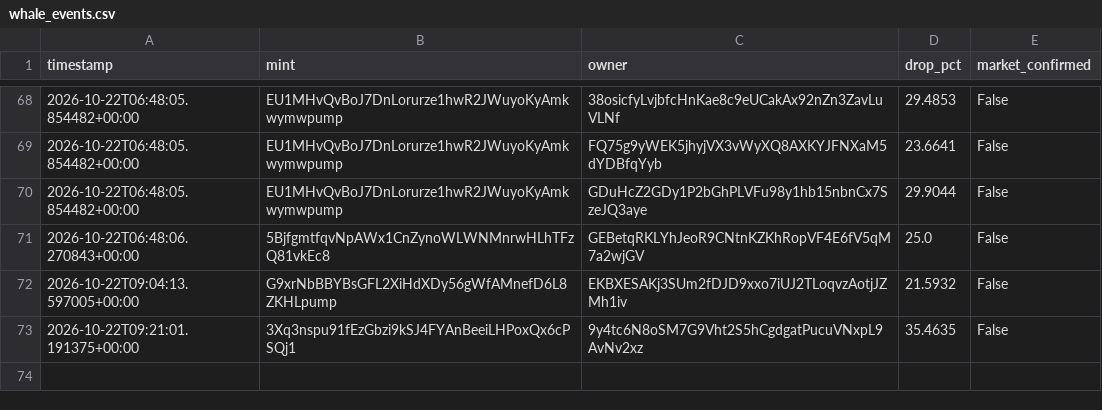
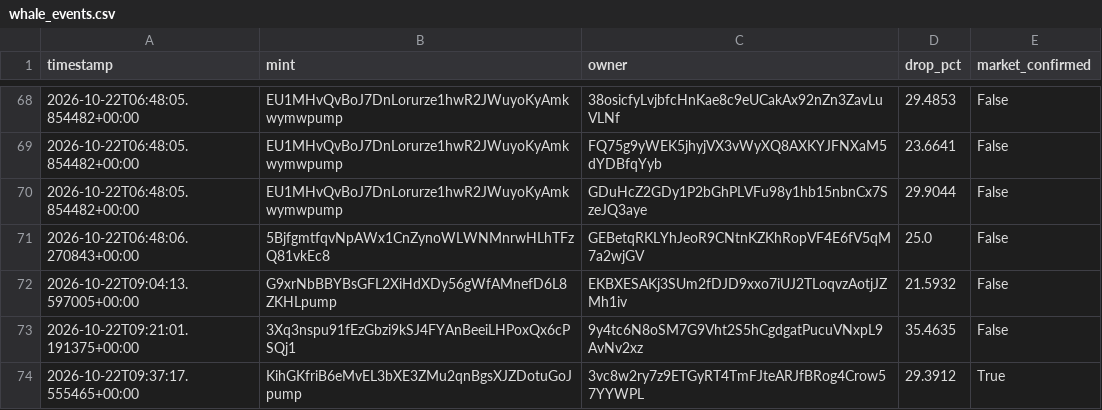
Before and after one commit to amincanani1985-web/meme-scanner-bot, a CSV file: whale_events.csv, drawn as a sheet; only a part is shown, gaps mark what is left out.

```diff
--- a/whale_events.csv
+++ b/whale_events.csv
@@ -73 +73,2 @@ timestamp,mint,owner,drop_pct,market_confirmed
 2026-10-22T09:21:01.191375+00:00,3Xq3nspu91fEzGbzi9kSJ4FYAnBeeiLHPoxQx6cPSQj1,9y4tc6N8oSM7G9Vht2S5hCgdgatPucuVNxpL9AvNv2xz,35.4635,False
+2026-10-22T09:37:17.555465+00:00,KihGKfriB6eMvEL3bXE3ZMu2qnBgsXJZDotuGoJpump,3vc8w2ry7z9ETGyRT4TmFJteARJfBRog4Crow57YYWPL,29.3912,True
```
Also changed, not shown: paper_account/shadow_observations.csv, shadow_observations.csv, 5 other files.
